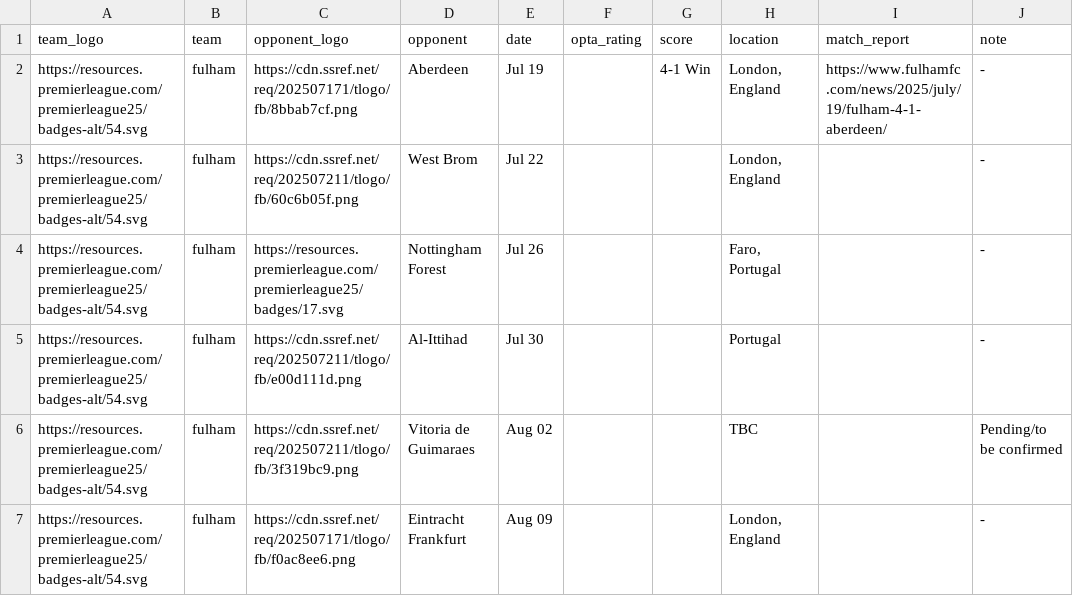
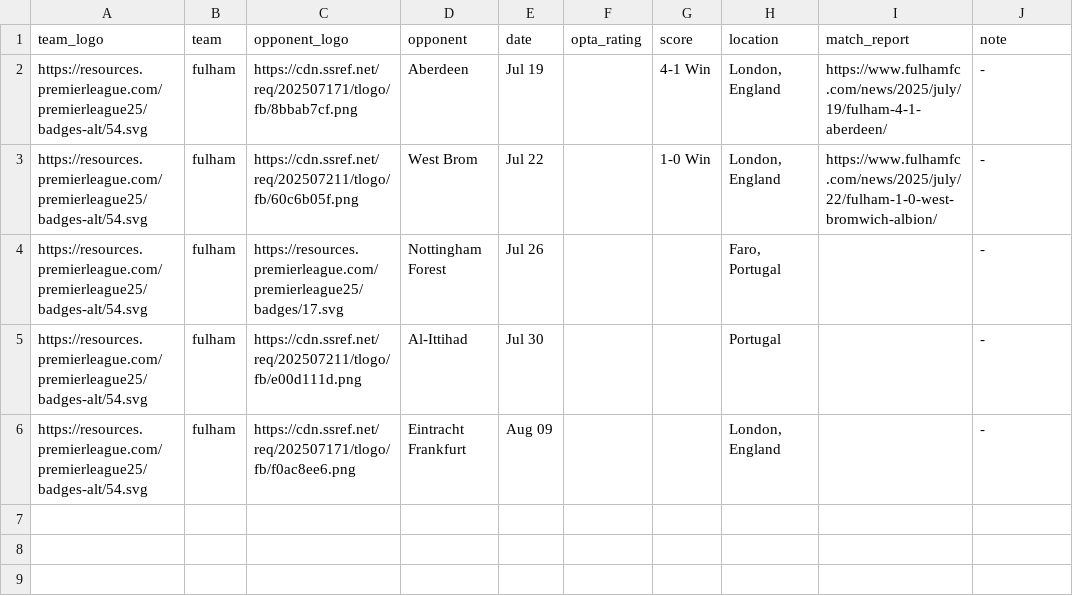
Before and after one commit to Chris6YS/quarto-website-6ys, a CSV file: posts/EPL_preseason_25/data/fulham_ps.csv, drawn as a sheet.

Commit message:
fulham update

```diff
--- a/posts/EPL_preseason_25/data/fulham_ps.csv
+++ b/posts/EPL_preseason_25/data/fulham_ps.csv
@@ -2,6 +2,5 @@ team_logo,team,opponent_logo,opponent,date,opta_rating,score,location,match_repo
 https://resources.premierleague.com/premierleague25/badges-alt/54.svg,fulham,https://cdn.ssref.net/req/202507171/tlogo/fb/8bbab7cf.png,Aberdeen,Jul 19,,4-1 Win,"London, England",https://www.fulhamfc.com/news/2025/july/19/fulham-4-1-aberdeen/,-
-https://resources.premierleague.com/premierleague25/badges-alt/54.svg,fulham,https://cdn.ssref.net/req/202507211/tlogo/fb/60c6b05f.png,West Brom,Jul 22,,,"London, England",,-
+https://resources.premierleague.com/premierleague25/badges-alt/54.svg,fulham,https://cdn.ssref.net/req/202507211/tlogo/fb/60c6b05f.png,West Brom,Jul 22,,1-0 Win,"London, England",https://www.fulhamfc.com/news/2025/july/22/fulham-1-0-west-bromwich-albion/,-
 https://resources.premierleague.com/premierleague25/badges-alt/54.svg,fulham,https://resources.premierleague.com/premierleague25/badges/17.svg,Nottingham Forest,Jul 26,,,"Faro, Portugal",,-
 https://resources.premierleague.com/premierleague25/badges-alt/54.svg,fulham,https://cdn.ssref.net/req/202507211/tlogo/fb/e00d111d.png,Al-Ittihad,Jul 30,,,Portugal,,-
-https://resources.premierleague.com/premierleague25/badges-alt/54.svg,fulham,https://cdn.ssref.net/req/202507211/tlogo/fb/3f319bc9.png,Vitoria de Guimaraes,Aug 02,,,TBC,,Pending/to be confirmed
 https://resources.premierleague.com/premierleague25/badges-alt/54.svg,fulham,https://cdn.ssref.net/req/202507171/tlogo/fb/f0ac8ee6.png,Eintracht Frankfurt,Aug 09,,,"London, England",,-
```
Also changed, not shown: 4 other files.
